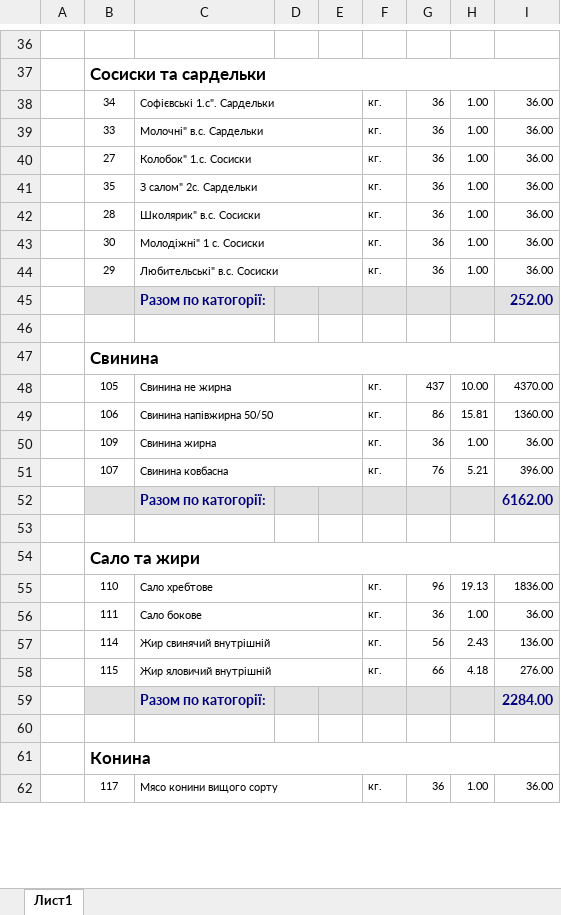
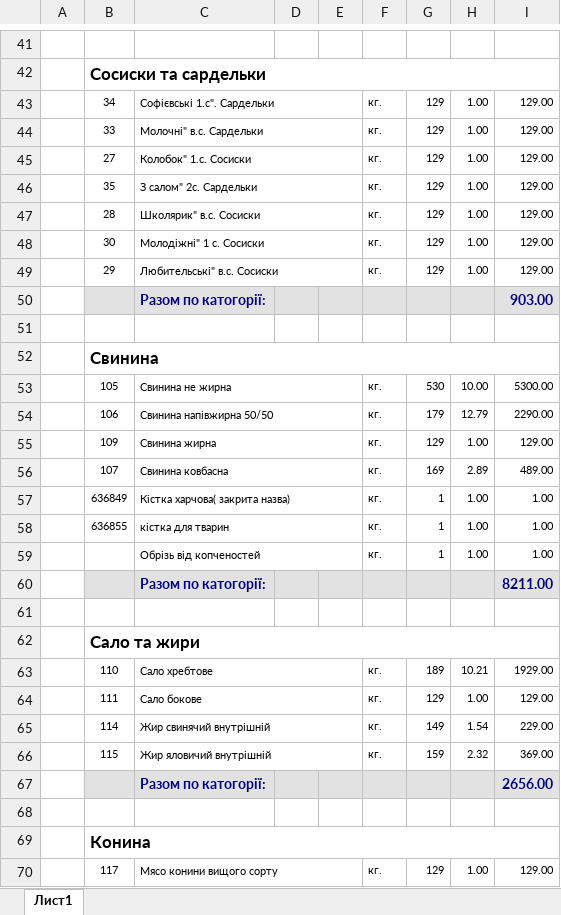
Before and after one commit to sp75/SP-Sklad, an Excel workbook: SP_Sklad/Rep/MatInShort(1).xlsx, sheet Лист1, drawn as a sheet; only a part is shown, gaps mark what is left out; values as stored, in another font and other column widths than the file's, no borders; removed rows and columns are numbered as before the commit, all else as after; the diff covers the shown part only; the diff names each change by its address in the sheet, - before the commit and + after, or states it on an @@ line.

```diff
--- a/SP_Sklad/Rep/MatInShort(1).xlsx (sheet Лист1)
+++ b/SP_Sklad/Rep/MatInShort(1).xlsx (sheet Лист1)
-G43:G49: 36
+G43:G49: 129
-I43:I49: 36.00
+I43:I49: 129.00
-I50: 252.00
+I50: 903.00
-G53: 437
+G53: 530
-I53: 4370.00
+I53: 5300.00
-G54: 86
+G54: 179
-H54: 15.81
+H54: 12.79
-I54: 1360.00
+I54: 2290.00
-G55: 36
+G55: 129
-I55: 36.00
+I55: 129.00
-G56: 76
+G56: 169
-H56: 5.21
+H56: 2.89
-I56: 396.00
+I56: 489.00
-row 52:  |  | Разом по катогорії: |  |  |  |  |  | 6162.00
+row 57:  | 636849 | Кістка харчова( закрита назва) |  |  | кг. | 1 | 1.00 | 1.00
+row 58:  | 636855 | кістка для тварин |  |  | кг. | 1 | 1.00 | 1.00
+row 59:  |  | Обрізь від копченостей |  |  | кг. | 1 | 1.00 | 1.00
+row 60:  |  | Разом по катогорії: |  |  |  |  |  | 8211.00
-G63: 96
+G63: 189
-H63: 19.13
+H63: 10.21
-I63: 1836.00
+I63: 1929.00
-G64: 36
+G64: 129
-I64: 36.00
+I64: 129.00
-G65: 56
+G65: 149
-H65: 2.43
+H65: 1.54
-I65: 136.00
+I65: 229.00
-G66: 66
+G66: 159
-H66: 4.18
+H66: 2.32
-I66: 276.00
+I66: 369.00
-I67: 2284.00
+I67: 2656.00
-G70: 36
+G70: 129
-I70: 36.00
+I70: 129.00
```
Also changed, not shown: 74 added rows, 2 removed rows, 69 edited cells and cell formats elsewhere in this sheet, formulas that keep their value, 12 other files.
